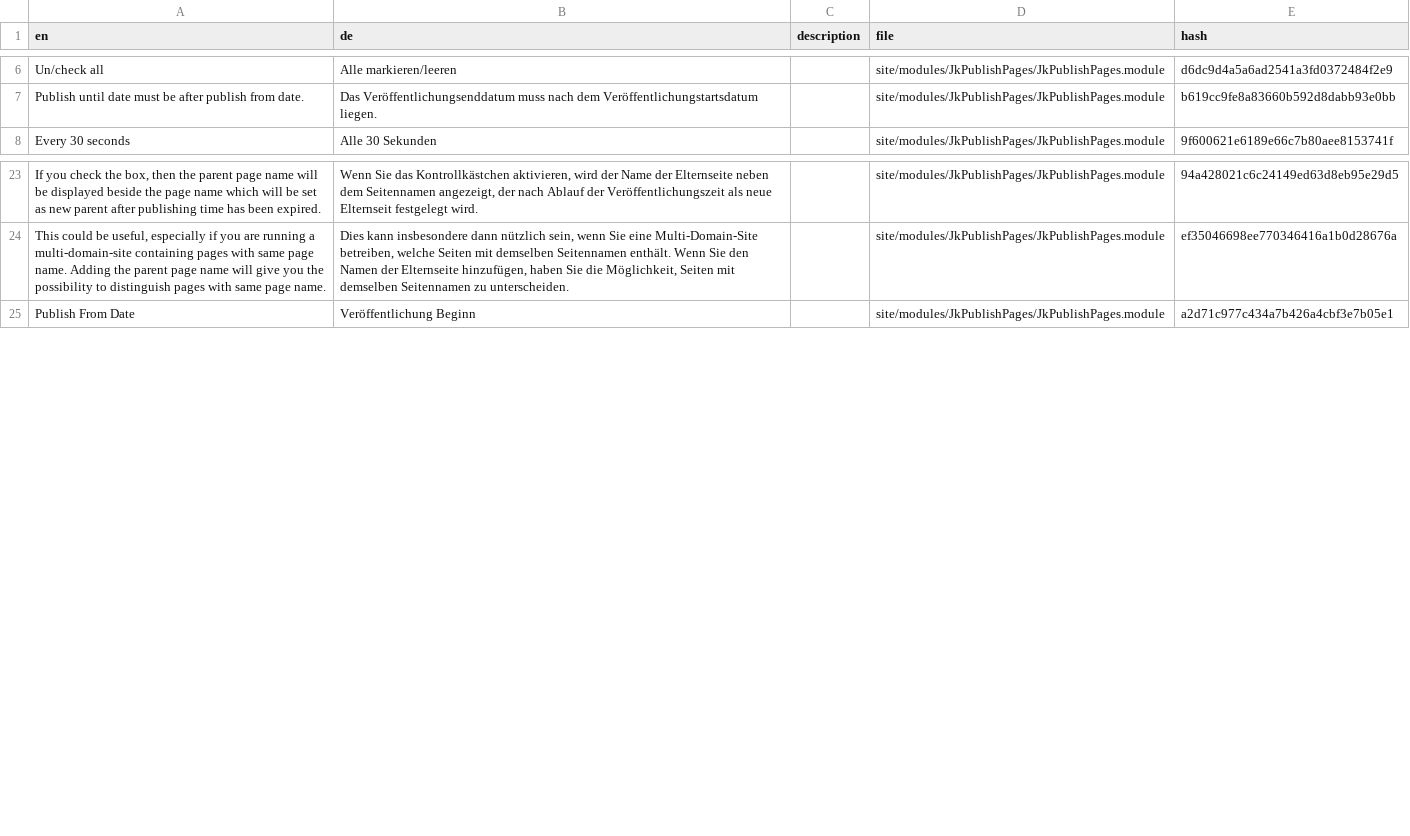
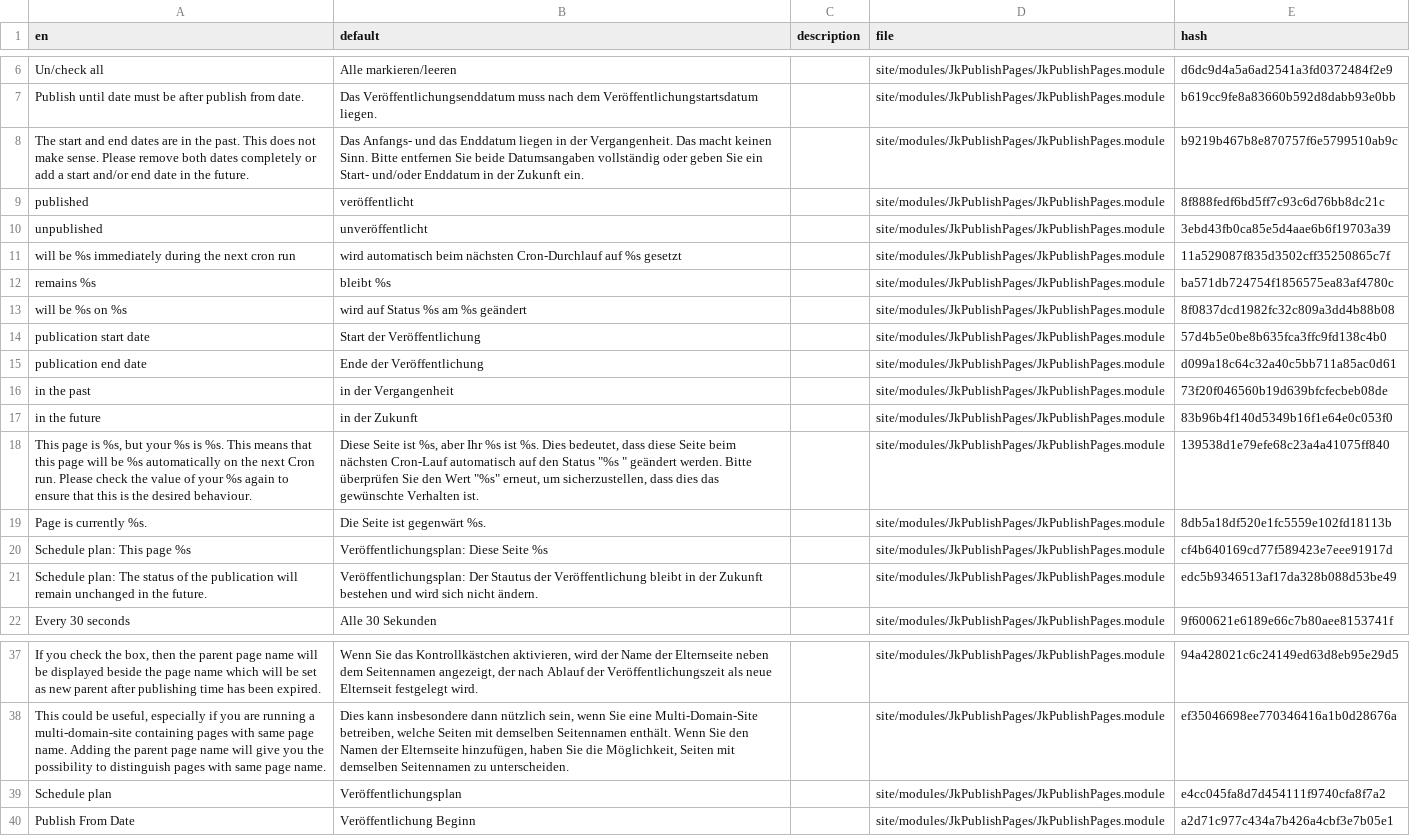
Before and after one commit to juergenweb/JkPublishPages, a CSV file: languages/de-jkpublishpages.csv, drawn as a sheet; only a part is shown, gaps mark what is left out; the diff names each change by its address in the sheet, - before the commit and + after, or states it on an @@ line.

Commit message:
Update de-jkpublishpages.csv

```diff
--- a/languages/de-jkpublishpages.csv
+++ b/languages/de-jkpublishpages.csv
-B1: de
+B1: default
+row 8: The start and end dates are in the past. This does not make sense. Please remove both dates completely or add a start and/or end date in the future. | Das Anfangs- und das Enddatum liegen in der Vergangenheit. Das macht keinen Sinn. Bitte entfernen Sie beide Datumsangaben vollständig oder geben Sie ein Start- und/oder Enddatum in der Zukunft ein. |  | site/modules/JkPublishPages/JkPublishPages.module | b9219b467b8e870757f6e5799510ab9c
+row 9: published | veröffentlicht |  | site/modules/JkPublishPages/JkPublishPages.module | 8f888fedf6bd5ff7c93c6d76bb8dc21c
+row 10: unpublished | unveröffentlicht |  | site/modules/JkPublishPages/JkPublishPages.module | 3ebd43fb0ca85e5d4aae6b6f19703a39
+row 11: will be %s immediately during the next cron run | wird automatisch beim nächsten Cron-Durchlauf auf %s gesetzt |  | site/modules/JkPublishPages/JkPublishPages.module | 11a529087f835d3502cff35250865c7f
+row 12: remains %s | bleibt %s |  | site/modules/JkPublishPages/JkPublishPages.module | ba571db724754f1856575ea83af4780c
+row 13: will be %s on %s | wird auf Status %s am %s geändert |  | site/modules/JkPublishPages/JkPublishPages.module | 8f0837dcd1982fc32c809a3dd4b88b08
+row 14: publication start date | Start der Veröffentlichung |  | site/modules/JkPublishPages/JkPublishPages.module | 57d4b5e0be8b635fca3ffc9fd138c4b0
+row 15: publication end date | Ende der Veröffentlichung |  | site/modules/JkPublishPages/JkPublishPages.module | d099a18c64c32a40c5bb711a85ac0d61
+row 16: in the past | in der Vergangenheit |  | site/modules/JkPublishPages/JkPublishPages.module | 73f20f046560b19d639bfcfecbeb08de
+row 17: in the future | in der Zukunft |  | site/modules/JkPublishPages/JkPublishPages.module | 83b96b4f140d5349b16f1e64e0c053f0
+row 18: This page is %s, but your %s is %s. This means that this page will be %s automatically on the next Cron run. Please check the value of your %s again to ensure that this is the desired behaviour. | Diese Seite ist %s, aber Ihr %s ist %s. Dies bedeutet, dass diese Seite beim nächsten Cron-Lauf automatisch auf den Status "%s " geändert werden. Bitte überprüfen Sie den Wert "%s" erneut, um sicherzustellen, dass dies das gewünschte Verhalten ist. |  | site/modules/JkPublishPages/JkPublishPages.module | 139538d1e79efe68c23a4a41075ff840
+row 19: Page is currently %s. | Die Seite ist gegenwärt %s. |  | site/modules/JkPublishPages/JkPublishPages.module | 8db5a18df520e1fc5559e102fd18113b
+row 20: Schedule plan: This page %s | Veröffentlichungsplan: Diese Seite %s |  | site/modules/JkPublishPages/JkPublishPages.module | cf4b640169cd77f589423e7eee91917d
+row 21: Schedule plan: The status of the publication will remain unchanged in the future. | Veröffentlichungsplan: Der Stautus der Veröffentlichung bleibt in der Zukunft bestehen und wird sich nicht ändern. |  | site/modules/JkPublishPages/JkPublishPages.module | edc5b9346513af17da328b088d53be49
+row 39: Schedule plan | Veröffentlichungsplan |  | site/modules/JkPublishPages/JkPublishPages.module | e4cc045fa8d7d454111f9740cfa8f7a2
```
